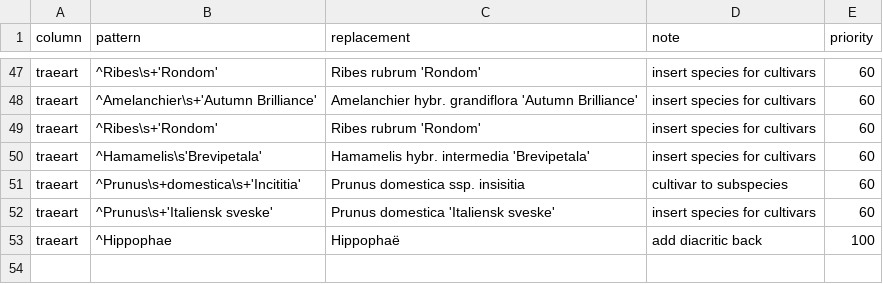
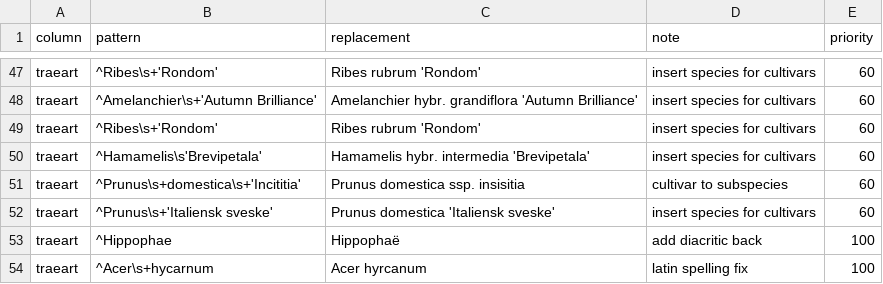
Before and after one commit to ktbaek/Copenhagen-tree-data, a CSV file: rules/latin_regex.csv, drawn as a sheet; only a part is shown, gaps mark what is left out; the diff names each change by its address in the sheet, - before the commit and + after, or states it on an @@ line.

```diff
--- a/rules/latin_regex.csv
+++ b/rules/latin_regex.csv
+row 54: traeart | ^Acer\s+hycarnum | Acer hyrcanum | latin spelling fix | 100
```
Also changed, not shown: output/changelog_summary.csv, output/changelog_unique.csv, 4 other files.
